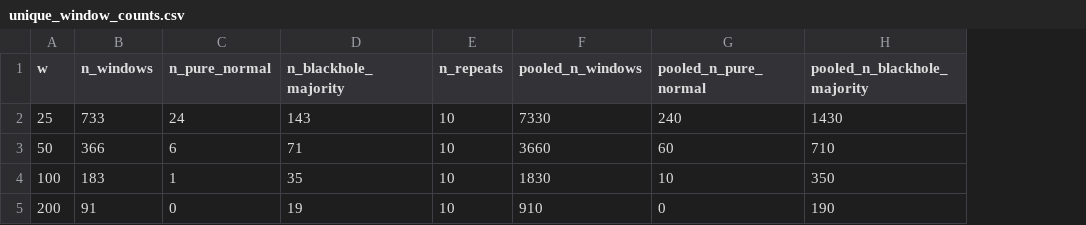
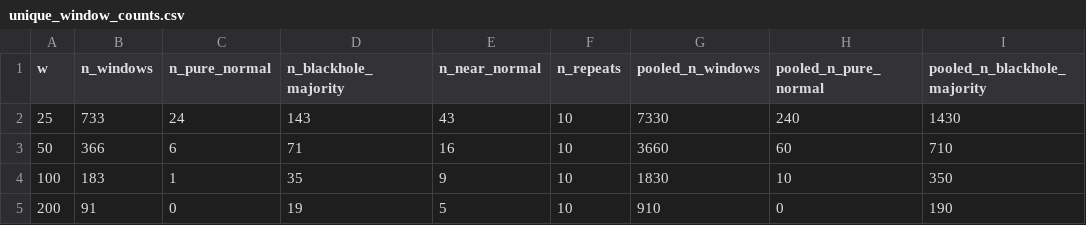
Before and after one commit to oliverliu1/uav-tda-research, a CSV file: results/tables/rebuild/artifacts/unique_window_counts.csv, drawn as a sheet; the diff names each change by its address in the sheet, - before the commit and + after, or states it on an @@ line.

```diff
--- a/results/tables/rebuild/artifacts/unique_window_counts.csv
+++ b/results/tables/rebuild/artifacts/unique_window_counts.csv
+column E (n_near_normal), rows 2-5: 43 | 16 | 9 | 5
```
Also changed, not shown: 15 other files.
